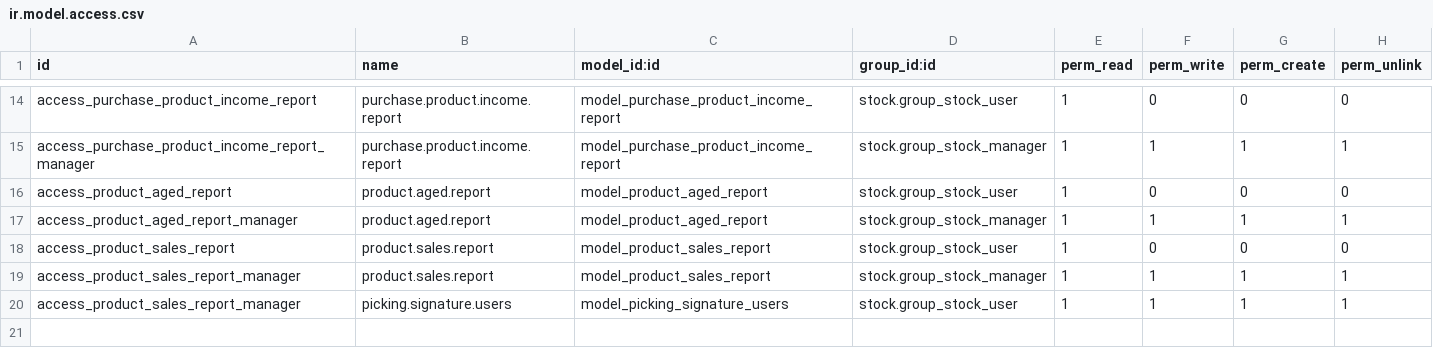
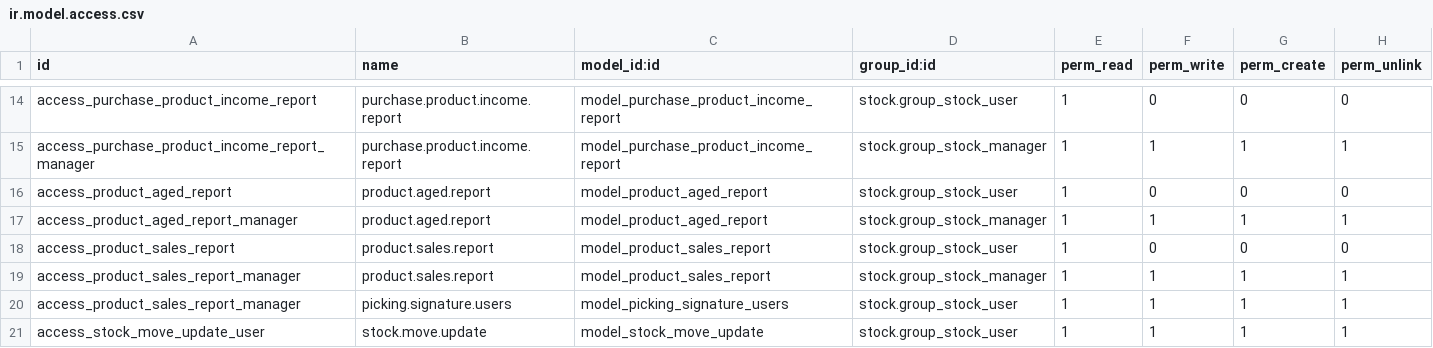
Before and after one commit to towuudorj/vertexmon_erp_v17, a CSV file: l10n_mn_stock/security/ir.model.access.csv, drawn as a sheet; only a part is shown, gaps mark what is left out.

```diff
--- a/l10n_mn_stock/security/ir.model.access.csv
+++ b/l10n_mn_stock/security/ir.model.access.csv
@@ -20 +20,2 @@ access_product_sales_report_manager,product.sales.report,model_product_sales_rep
 access_product_sales_report_manager,picking.signature.users,model_picking_signature_users,stock.group_stock_user,1,1,1,1
+access_stock_move_update_user,stock.move.update,model_stock_move_update,stock.group_stock_user,1,1,1,1
```
Also changed, not shown: 7 other files.
